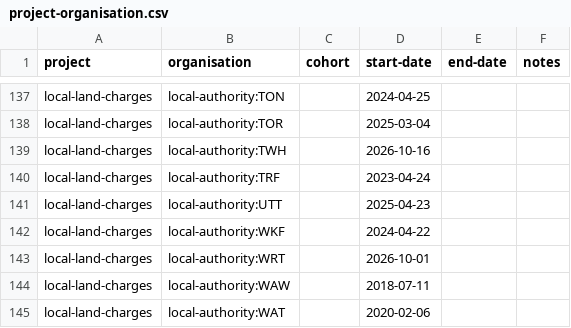
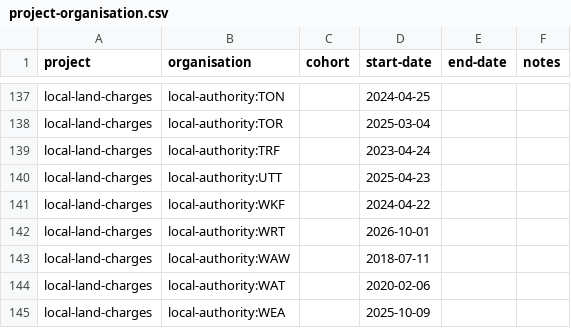
Before and after one commit to digital-land/specification, a CSV file: specification/project-organisation.csv, drawn as a sheet; only a part is shown, gaps mark what is left out; the shorter side is filled out with more unchanged rows.

Commit message:
Rebuilt specification 2026-10-30

```diff
--- a/specification/project-organisation.csv
+++ b/specification/project-organisation.csv
@@ -138,3 +138,2 @@ local-land-charges,local-authority:TON,,2024-04-25,,
 local-land-charges,local-authority:TOR,,2025-03-04,,
-local-land-charges,local-authority:TWH,,2026-10-16,,
 local-land-charges,local-authority:TRF,,2023-04-24,,
```
